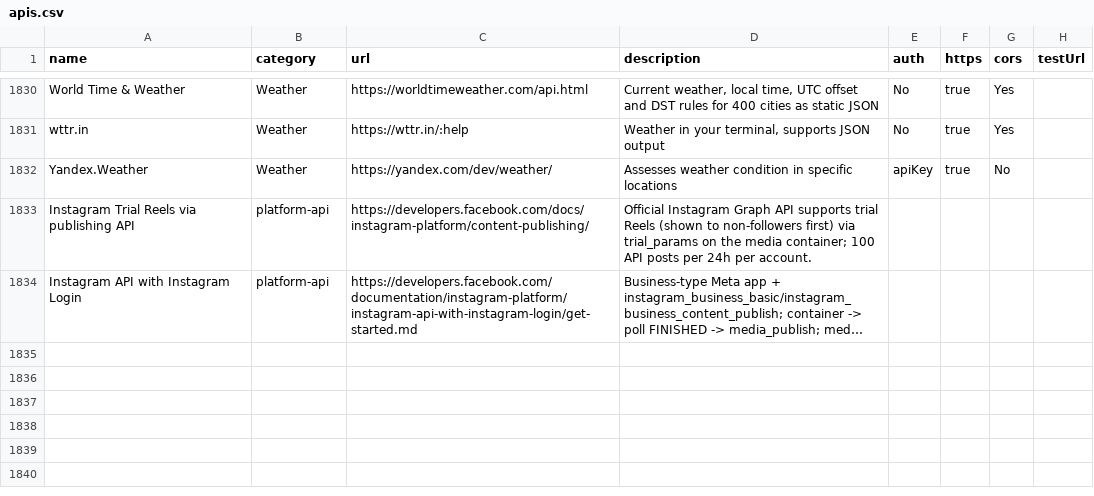
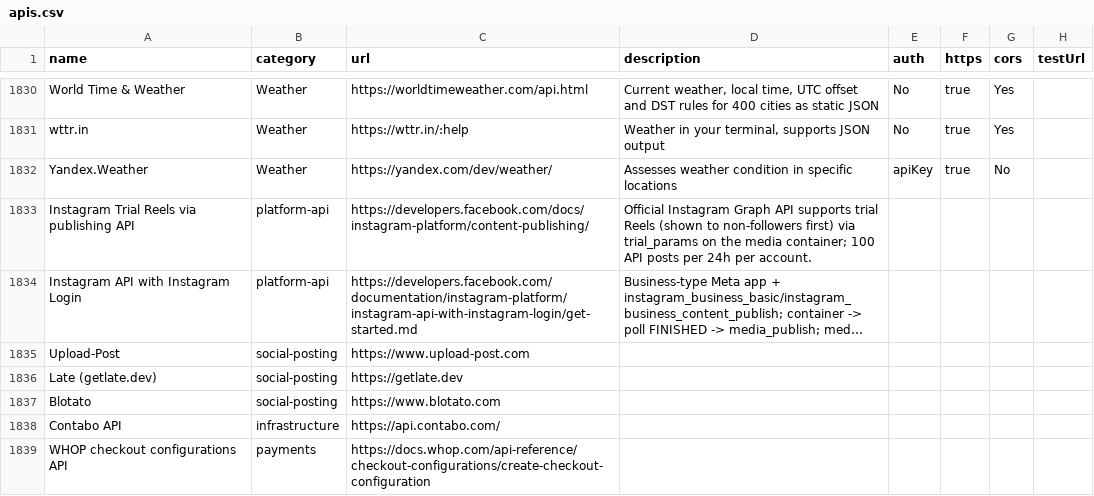
Before and after one commit to scnunna/Nunnas-AI-Library, a CSV file: dist/apis.csv, drawn as a sheet; only a part is shown, gaps mark what is left out; long unchanged cells end in …; the diff names each change by its address in the sheet, - before the commit and + after, or states it on an @@ line.

```diff
--- a/dist/apis.csv
+++ b/dist/apis.csv
+row 1835: Upload-Post | social-posting | https://www.upload-post.com
+row 1836: Late (getlate.dev) | social-posting | https://getlate.dev
+row 1837: Blotato | social-posting | https://www.blotato.com
+row 1838: Contabo API | infrastructure | https://api.contabo.com/
+row 1839: WHOP checkout configurations API | payments | https://docs.whop.com/api-reference/checkout-configurations/create-checkout-configuration
```
Also changed, not shown: 15 other files.
